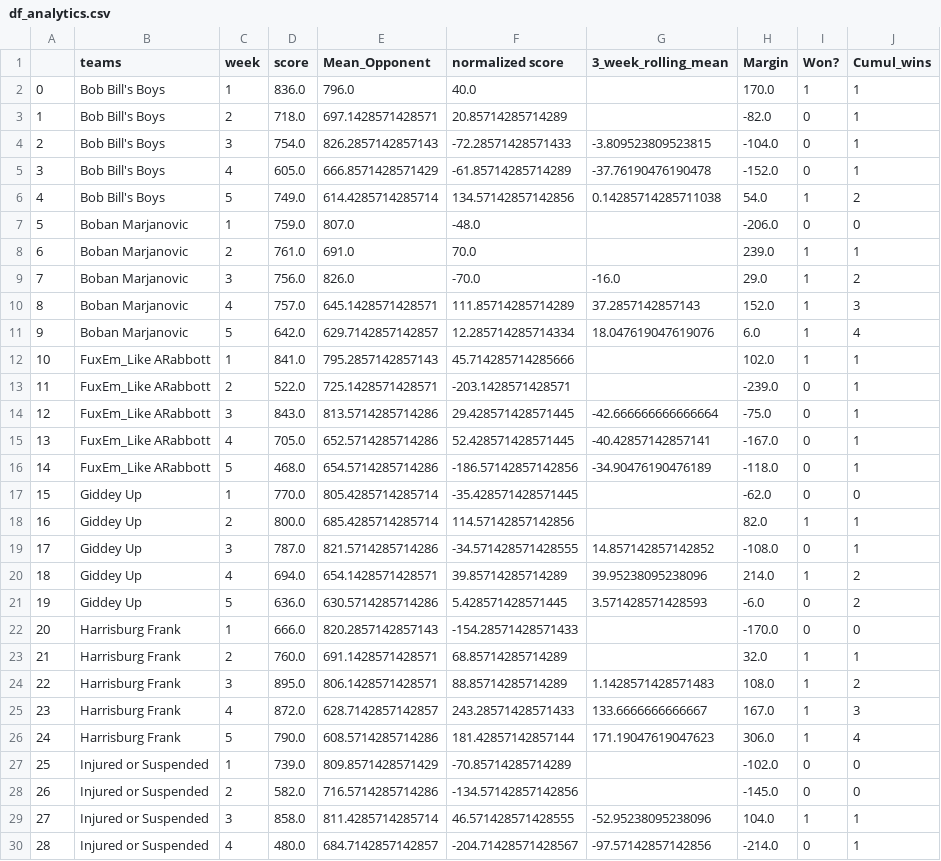
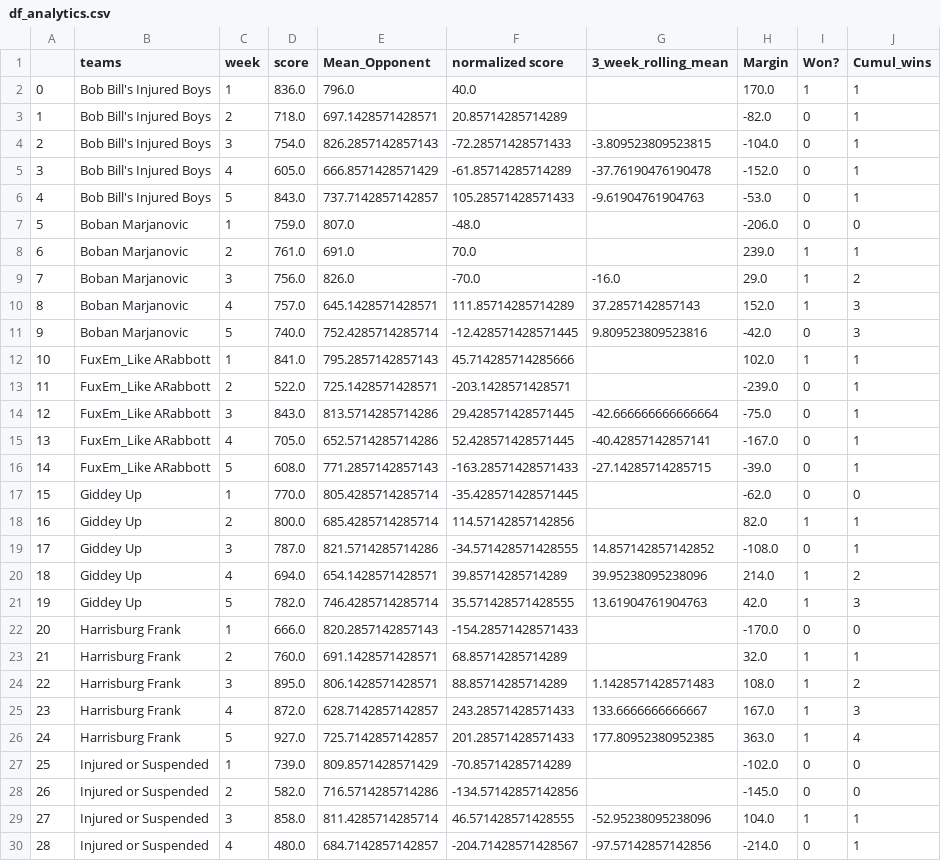
Before and after one commit to frank-gentile/NooiceProjections, a CSV file: data/df_analytics.csv, drawn as a sheet; only a part is shown; the diff covers the shown part only.

```diff
--- a/data/df_analytics.csv
+++ b/data/df_analytics.csv
@@ -1,7 +1,7 @@
 ,teams,week,score,Mean_Opponent,normalized score,3_week_rolling_mean,Margin,Won?,Cumul_wins
-0,Bob Bill's Boys,1,836.0,796.0,40.0,,170.0,1,1
-1,Bob Bill's Boys,2,718.0,697.1428571428571,20.85714285714289,,-82.0,0,1
-2,Bob Bill's Boys,3,754.0,826.2857142857143,-72.28571428571433,-3.809523809523815,-104.0,0,1
-3,Bob Bill's Boys,4,605.0,666.8571428571429,-61.85714285714289,-37.76190476190478,-152.0,0,1
-4,Bob Bill's Boys,5,749.0,614.4285714285714,134.57142857142856,0.14285714285711038,54.0,1,2
+0,Bob Bill's Injured Boys,1,836.0,796.0,40.0,,170.0,1,1
+1,Bob Bill's Injured Boys,2,718.0,697.1428571428571,20.85714285714289,,-82.0,0,1
+2,Bob Bill's Injured Boys,3,754.0,826.2857142857143,-72.28571428571433,-3.809523809523815,-104.0,0,1
+3,Bob Bill's Injured Boys,4,605.0,666.8571428571429,-61.85714285714289,-37.76190476190478,-152.0,0,1
+4,Bob Bill's Injured Boys,5,843.0,737.7142857142857,105.28571428571433,-9.61904761904763,-53.0,0,1
 5,Boban  Marjanovic ,1,759.0,807.0,-48.0,,-206.0,0,0
@@ -10,3 +10,3 @@
 8,Boban  Marjanovic ,4,757.0,645.1428571428571,111.85714285714289,37.2857142857143,152.0,1,3
-9,Boban  Marjanovic ,5,642.0,629.7142857142857,12.285714285714334,18.047619047619076,6.0,1,4
+9,Boban  Marjanovic ,5,740.0,752.4285714285714,-12.428571428571445,9.809523809523816,-42.0,0,3
 10,FuxEm_Like ARabbott,1,841.0,795.2857142857143,45.714285714285666,,102.0,1,1
@@ -15,3 +15,3 @@
 13,FuxEm_Like ARabbott,4,705.0,652.5714285714286,52.428571428571445,-40.42857142857141,-167.0,0,1
-14,FuxEm_Like ARabbott,5,468.0,654.5714285714286,-186.57142857142856,-34.90476190476189,-118.0,0,1
+14,FuxEm_Like ARabbott,5,608.0,771.2857142857143,-163.28571428571433,-27.14285714285715,-39.0,0,1
 15,Giddey Up,1,770.0,805.4285714285714,-35.428571428571445,,-62.0,0,0
@@ -20,3 +20,3 @@
 18,Giddey Up,4,694.0,654.1428571428571,39.85714285714289,39.95238095238096,214.0,1,2
-19,Giddey Up,5,636.0,630.5714285714286,5.428571428571445,3.571428571428593,-6.0,0,2
+19,Giddey Up,5,782.0,746.4285714285714,35.571428571428555,13.61904761904763,42.0,1,3
 20,Harrisburg Frank,1,666.0,820.2857142857143,-154.28571428571433,,-170.0,0,0
@@ -25,3 +25,3 @@
 23,Harrisburg Frank,4,872.0,628.7142857142857,243.28571428571433,133.6666666666667,167.0,1,3
-24,Harrisburg Frank,5,790.0,608.5714285714286,181.42857142857144,171.19047619047623,306.0,1,4
+24,Harrisburg Frank,5,927.0,725.7142857142857,201.28571428571433,177.80952380952385,363.0,1,4
 25,Injured or Suspended,1,739.0,809.8571428571429,-70.85714285714289,,-102.0,0,0
```
Also changed, not shown: 17 edited cells elsewhere in this file, data/df_against_analytics.csv, data/df_joined_analytics.csv, 5 other files.
